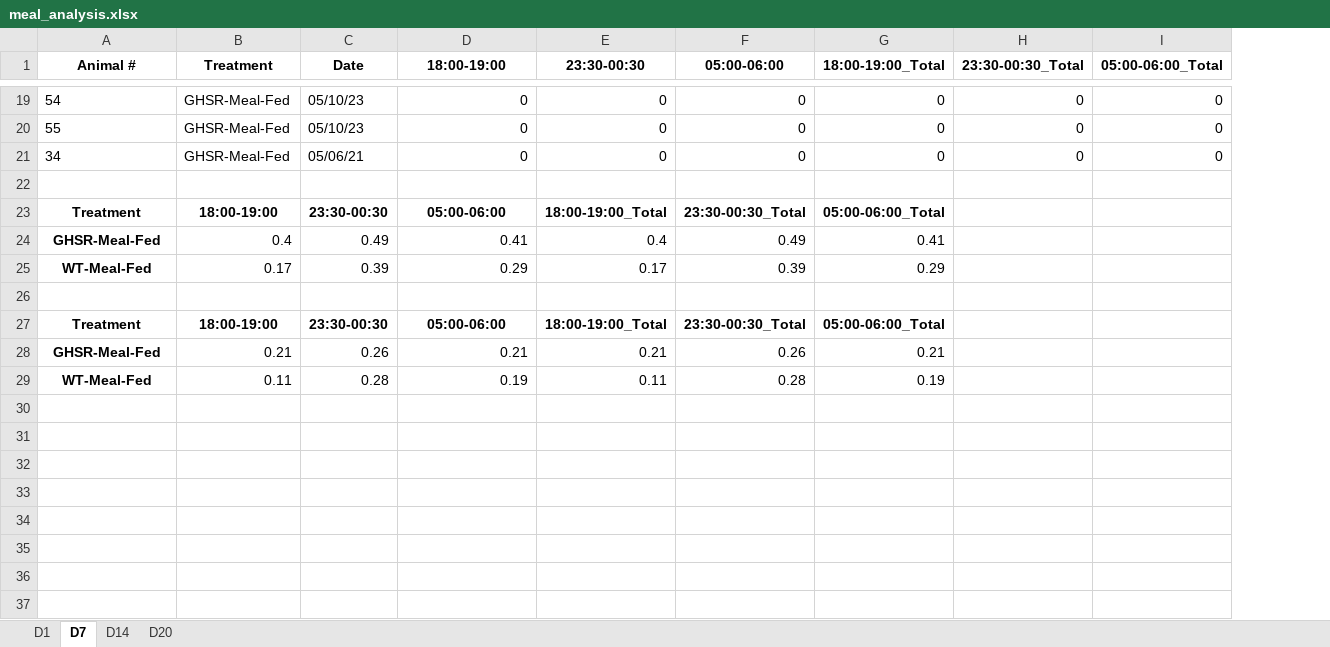
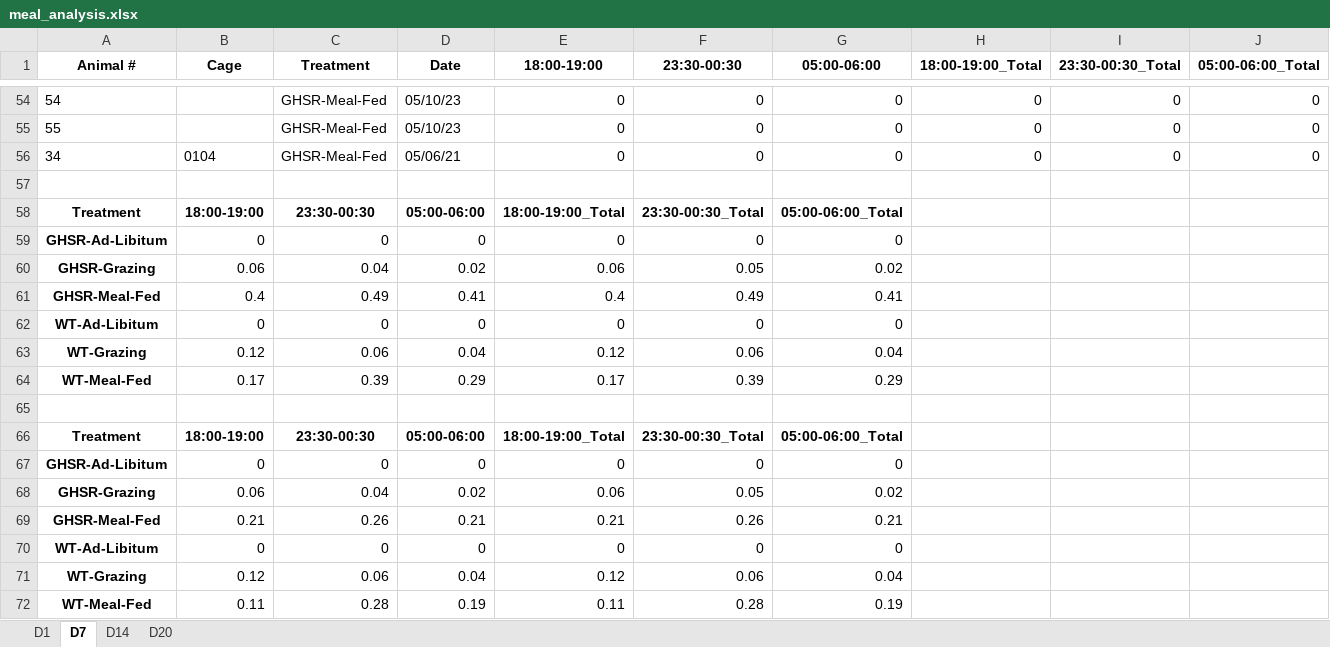
Before and after one commit to jake-palmer62/Mice_Repo, an Excel workbook: meal_analysis.xlsx, sheet D7, drawn as a sheet; only a part is shown, gaps mark what is left out; values as stored, in another font and other column widths than the file's, no borders; removed rows and columns are numbered as before the commit, all else as after; the diff covers the shown part only; the diff names each change by its address in the sheet, - before the commit and + after, or states it on an @@ line.

```diff
--- a/meal_analysis.xlsx (sheet D7)
+++ b/meal_analysis.xlsx (sheet D7)
+column B (Cage), rows 56-58: 0104 |  | 18:00-19:00; row 66: 18:00-19:00
-C58 (Treatment): 18:00-19:00
+C58 (Treatment): 23:30-00:30
-D58 (Date): 23:30-00:30
+D58 (Date): 05:00-06:00
-E58 (18:00-19:00): 05:00-06:00
+E58 (18:00-19:00): 18:00-19:00_Total
-F58 (23:30-00:30): 18:00-19:00_Total
+F58 (23:30-00:30): 23:30-00:30_Total
-G58 (05:00-06:00): 23:30-00:30_Total
+G58 (05:00-06:00): 05:00-06:00_Total
-H58 (18:00-19:00_Total): 05:00-06:00_Total
+H58 (18:00-19:00_Total): (empty)
-row 24: GHSR-Meal-Fed | 0.4 | 0.49 | 0.41 | 0.4 | 0.49 | 0.41
-row 25: WT-Meal-Fed | 0.17 | 0.39 | 0.29 | 0.17 | 0.39 | 0.29
+row 59: GHSR-Ad-Libitum | 0 | 0 | 0 | 0 | 0 | 0
+row 60: GHSR-Grazing | 0.06 | 0.04 | 0.02 | 0.06 | 0.05 | 0.02
+row 61: GHSR-Meal-Fed | 0.4 | 0.49 | 0.41 | 0.4 | 0.49 | 0.41
+row 62: WT-Ad-Libitum | 0 | 0 | 0 | 0 | 0 | 0
+row 63: WT-Grazing | 0.12 | 0.06 | 0.04 | 0.12 | 0.06 | 0.04
+row 64: WT-Meal-Fed | 0.17 | 0.39 | 0.29 | 0.17 | 0.39 | 0.29
-C66 (Treatment): 18:00-19:00
+C66 (Treatment): 23:30-00:30
-D66 (Date): 23:30-00:30
+D66 (Date): 05:00-06:00
-E66 (18:00-19:00): 05:00-06:00
+E66 (18:00-19:00): 18:00-19:00_Total
-F66 (23:30-00:30): 18:00-19:00_Total
+F66 (23:30-00:30): 23:30-00:30_Total
-G66 (05:00-06:00): 23:30-00:30_Total
+G66 (05:00-06:00): 05:00-06:00_Total
-H66 (18:00-19:00_Total): 05:00-06:00_Total
+H66 (18:00-19:00_Total): (empty)
-row 28: GHSR-Meal-Fed | 0.21 | 0.26 | 0.21 | 0.21 | 0.26 | 0.21
-row 29: WT-Meal-Fed | 0.11 | 0.28 | 0.19 | 0.11 | 0.28 | 0.19
+row 67: GHSR-Ad-Libitum | 0 | 0 | 0 | 0 | 0 | 0
+row 68: GHSR-Grazing | 0.06 | 0.04 | 0.02 | 0.06 | 0.05 | 0.02
+row 69: GHSR-Meal-Fed | 0.21 | 0.26 | 0.21 | 0.21 | 0.26 | 0.21
+row 70: WT-Ad-Libitum | 0 | 0 | 0 | 0 | 0 | 0
+row 71: WT-Grazing | 0.12 | 0.06 | 0.04 | 0.12 | 0.06 | 0.04
+row 72: WT-Meal-Fed | 0.11 | 0.28 | 0.19 | 0.11 | 0.28 | 0.19
```
Also changed, not shown: 35 added rows elsewhere in this sheet, sheet D1, sheet D20, sheet D14, 2 other files.
